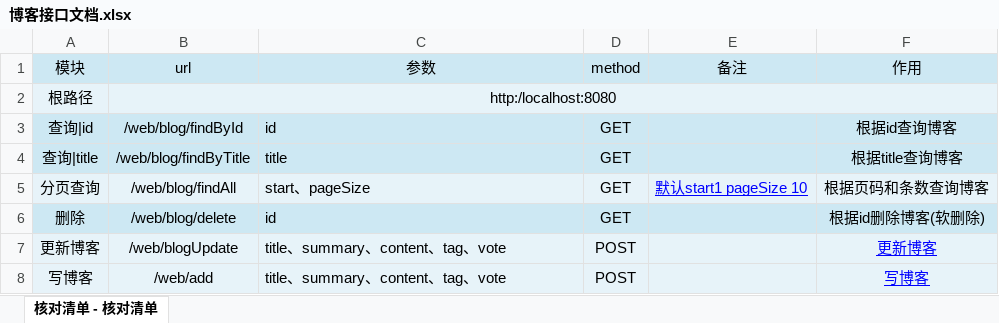
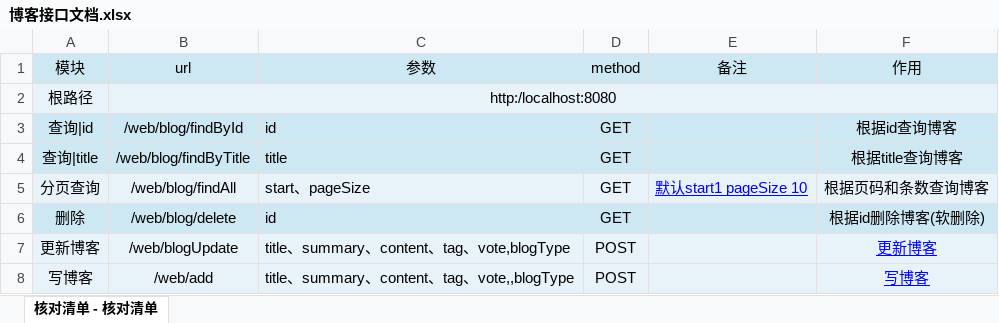
Before and after one commit to houko/SpringBootUnity, an Excel workbook: 项目文档/后台接口/博客接口文档.xlsx, sheet 核对清单 - 核对清单, drawn as a sheet; values as stored, in another font and other column widths than the file's, no borders; the diff names each change by its address in the sheet, - before the commit and + after, or states it on an @@ line.

```diff
--- a/项目文档/后台接口/博客接口文档.xlsx (sheet 核对清单 - 核对清单)
+++ b/项目文档/后台接口/博客接口文档.xlsx (sheet 核对清单 - 核对清单)
-C7 (参数): title、summary、content、tag、vote
+C7 (参数): title、summary、content、tag、vote,blogType
-C8 (参数): title、summary、content、tag、vote
+C8 (参数): title、summary、content、tag、vote,,blogType
```
Also changed, not shown: 项目文档/前台接口/博客接口文档.xlsx, 4 other files.
